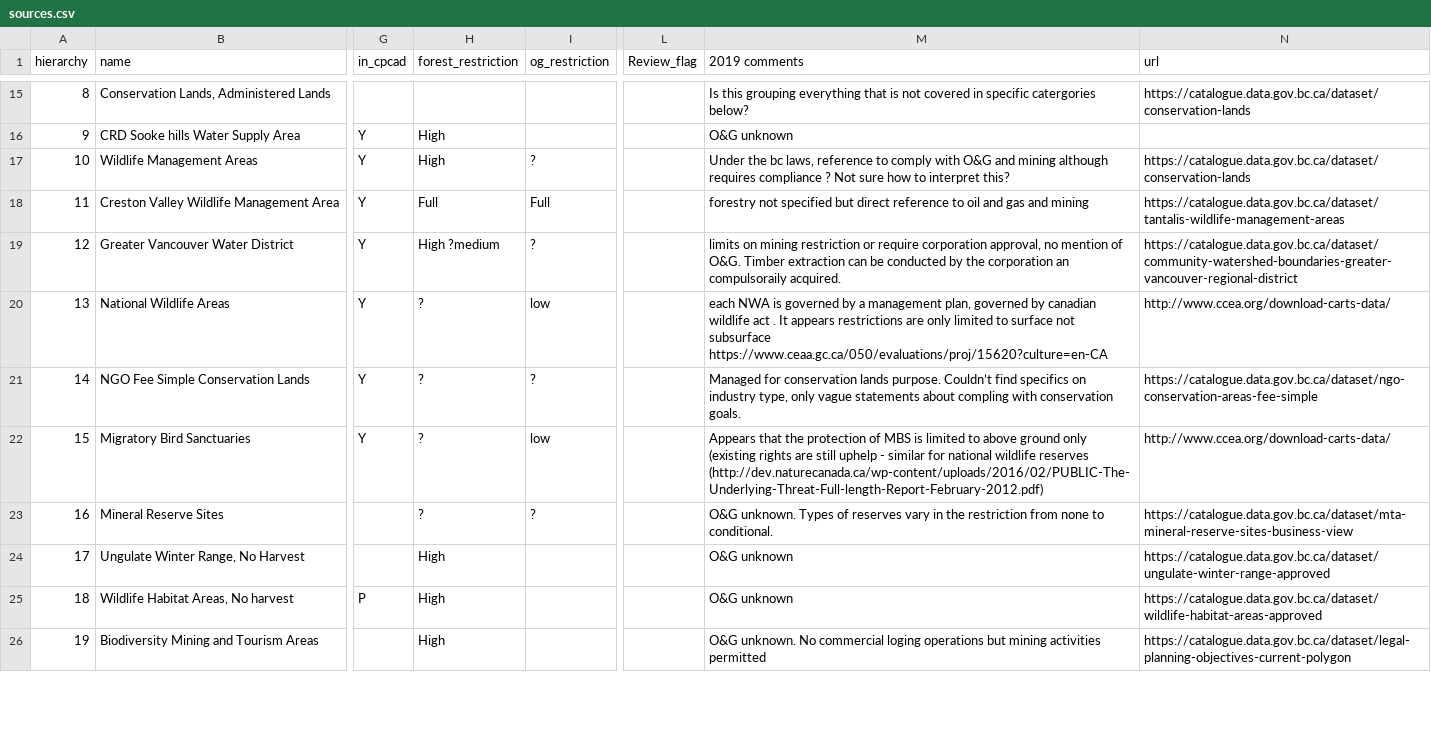
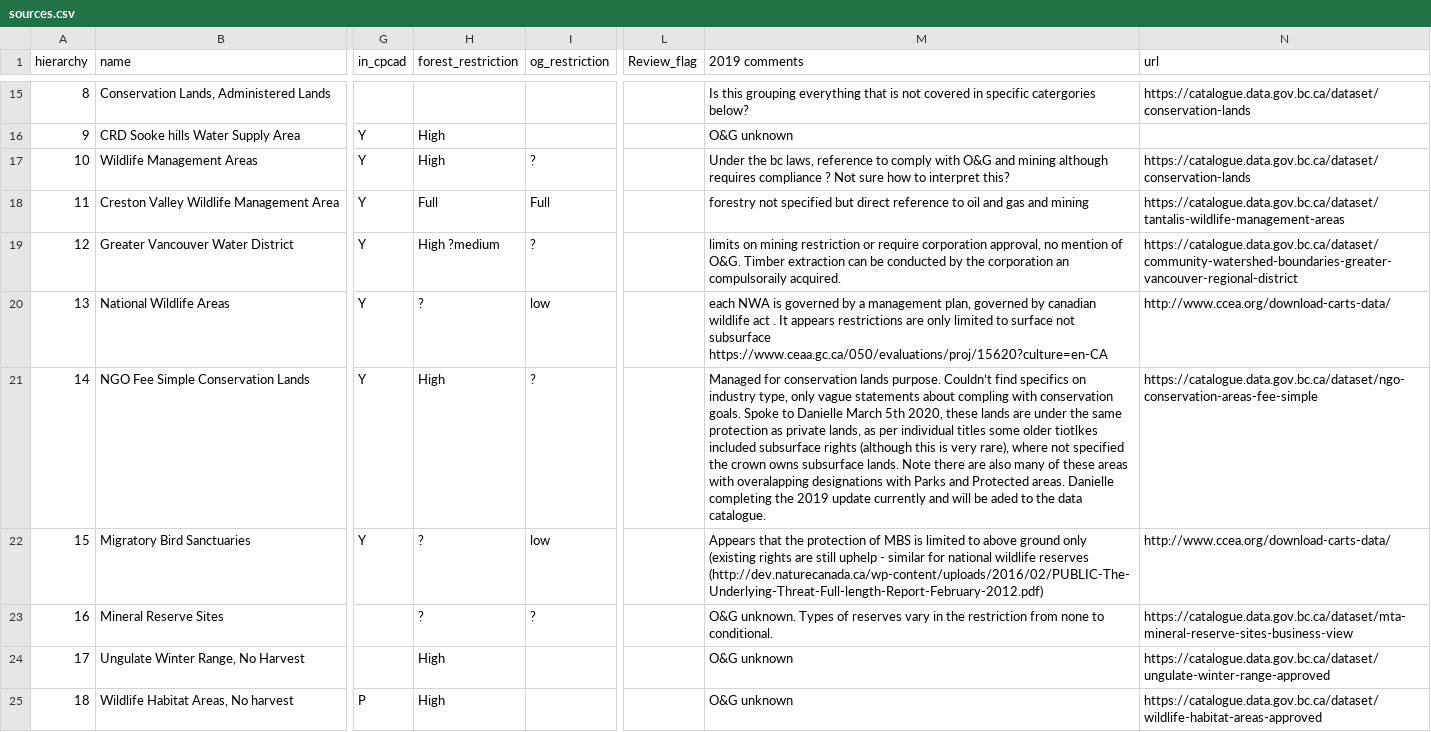
Before and after one commit to bcgov/land-designations-indicator, a CSV file: data-raw/sources.csv, drawn as a sheet; only a part is shown, gaps mark what is left out; the shorter side is filled out with more unchanged rows; the diff names each change by its address in the sheet, - before the commit and + after, or states it on an @@ line.

Commit message:
update sources

```diff
--- a/data-raw/sources.csv
+++ b/data-raw/sources.csv
-H21 (forest_restriction): ?
+H21 (forest_restriction): High
-M21 (2019 comments): …conservation goals.
+M21 (2019 comments): …conservation goals. Spoke to Danielle March 5th 2020, these lands are under the same protection as private lands, as per individual titles some older tiotlkes included subsurface rights (although this is very rare), where not specified the crown owns subsurface lands. Note there are also many of these areas with overalapping designations with Parks and Protected areas. Danielle completing the 2019 update currently and will be aded to the data catalogue.
```
